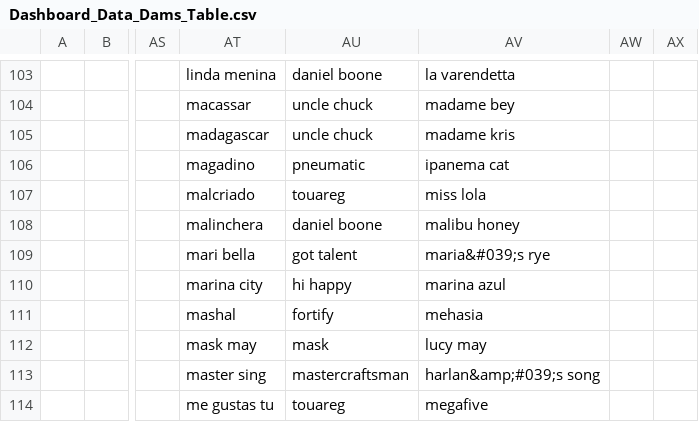
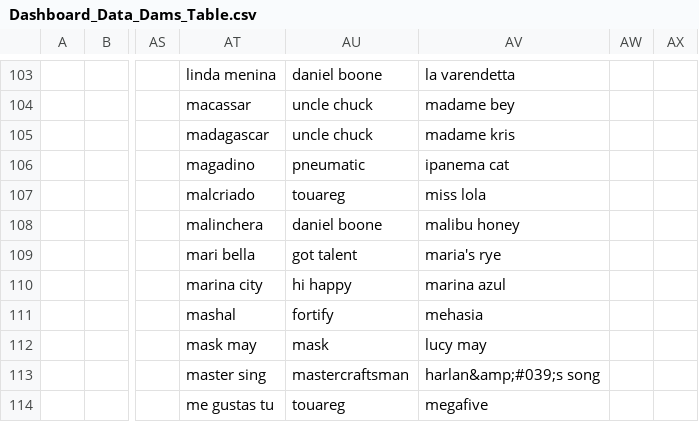
Before and after one commit to lucasbrea/upcoming_auction_dashboard, a CSV file: Data/Dashboard_Data_Dams_Table.csv, drawn as a sheet; only a part is shown, gaps mark what is left out; the diff names each change by its address in the sheet, - before the commit and + after, or states it on an @@ line.

Commit message:
Add files via upload

```diff
--- a/Data/Dashboard_Data_Dams_Table.csv
+++ b/Data/Dashboard_Data_Dams_Table.csv
-AV109: maria&#039;s rye
+AV109: maria's rye
```
